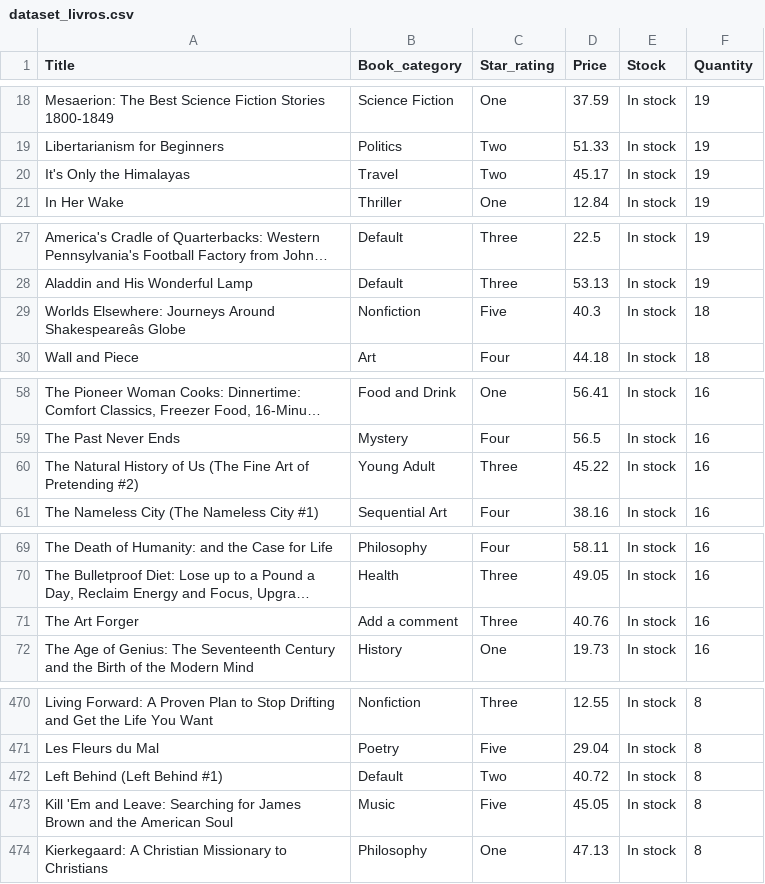
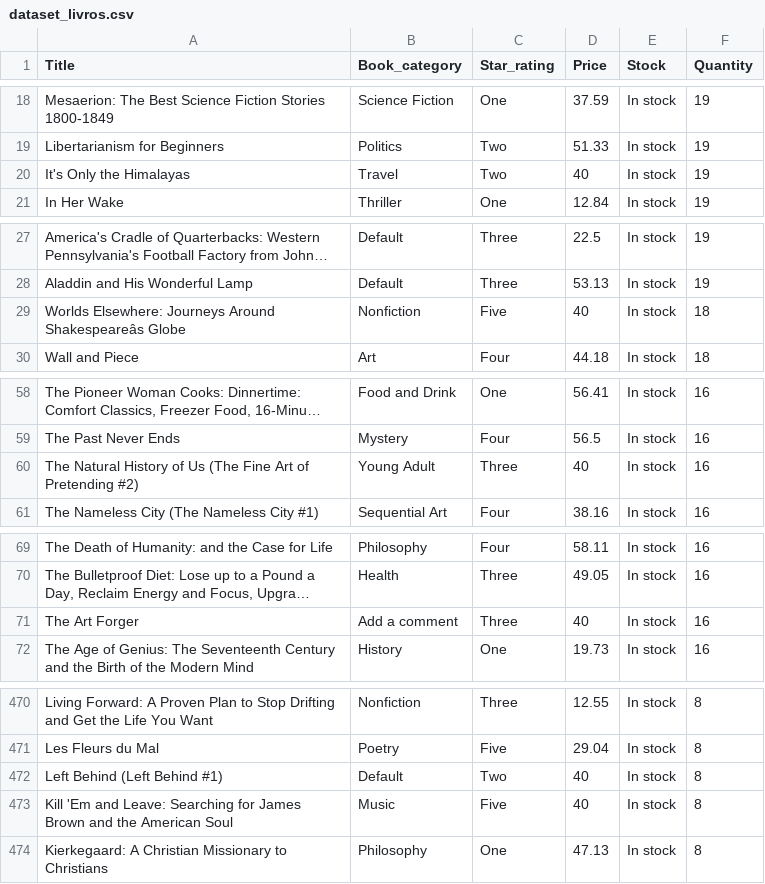
Before and after one commit to arturgcr/trabalho_final_comp2, a CSV file: TrabalhoFinal/arquivosCsv/dataset_livros.csv, drawn as a sheet; only a part is shown, gaps mark what is left out; long unchanged cells end in …; the diff covers the shown part only; the diff names each change by its address in the sheet, - before the commit and + after, or states it on an @@ line.

```diff
--- a/TrabalhoFinal/arquivosCsv/dataset_livros.csv
+++ b/TrabalhoFinal/arquivosCsv/dataset_livros.csv
-D20 (Price): 45.17
+D20 (Price): 40
-D29 (Price): 40.3
+D29 (Price): 40
-D60 (Price): 45.22
+D60 (Price): 40
-D71 (Price): 40.76
+D71 (Price): 40
-D472 (Price): 40.72
+D472 (Price): 40
-D473 (Price): 45.05
+D473 (Price): 40
```
Also changed, not shown: 29 edited cells elsewhere in this file, 3 other files.
